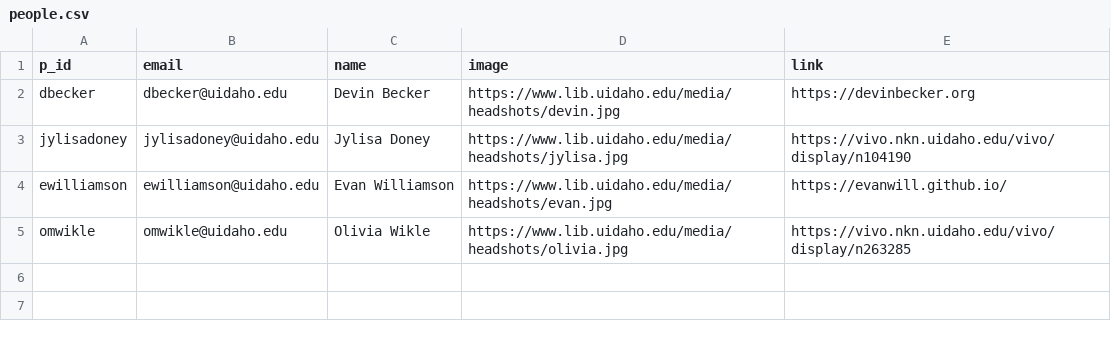
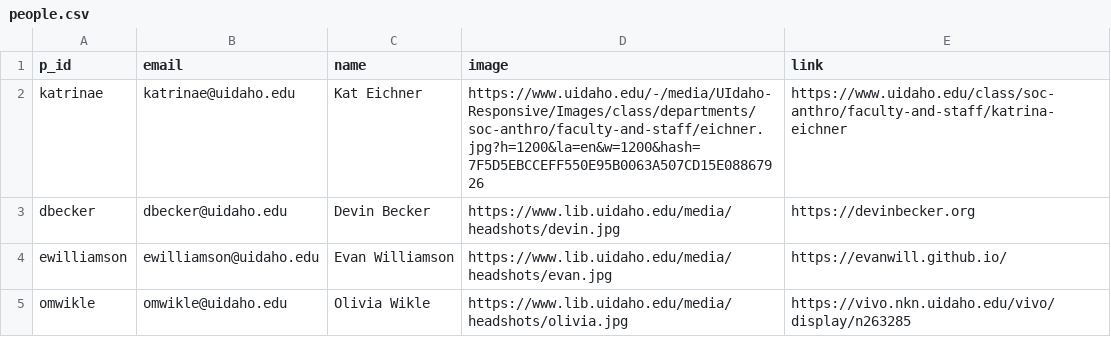
Before and after one commit to thecdil/project-manager-ipa, a CSV file: _data/people.csv, drawn as a sheet.

```diff
--- a/_data/people.csv
+++ b/_data/people.csv
@@ -1,4 +1,4 @@
 p_id,email,name,image,link
+katrinae,katrinae@uidaho.edu,Kat Eichner,https://www.uidaho.edu/-/media/UIdaho-Responsive/Images/class/departments/soc-anthro/faculty-and-staff/eichner.jpg?h=1200&la=en&w=1200&hash=7F5D5EBCCEFF550E95B0063A507CD15E08867926,https://www.uidaho.edu/class/soc-anthro/faculty-and-staff/katrina-eichner
 dbecker,dbecker@uidaho.edu,Devin Becker,https://www.lib.uidaho.edu/media/headshots/devin.jpg,https://devinbecker.org
-jylisadoney,jylisadoney@uidaho.edu,Jylisa Doney,https://www.lib.uidaho.edu/media/headshots/jylisa.jpg,https://vivo.nkn.uidaho.edu/vivo/display/n104190
 ewilliamson,ewilliamson@uidaho.edu,Evan Williamson,https://www.lib.uidaho.edu/media/headshots/evan.jpg,https://evanwill.github.io/
```
Also changed, not shown: _data/starter_answers.csv, _data/timeline.csv, 6 other files.
